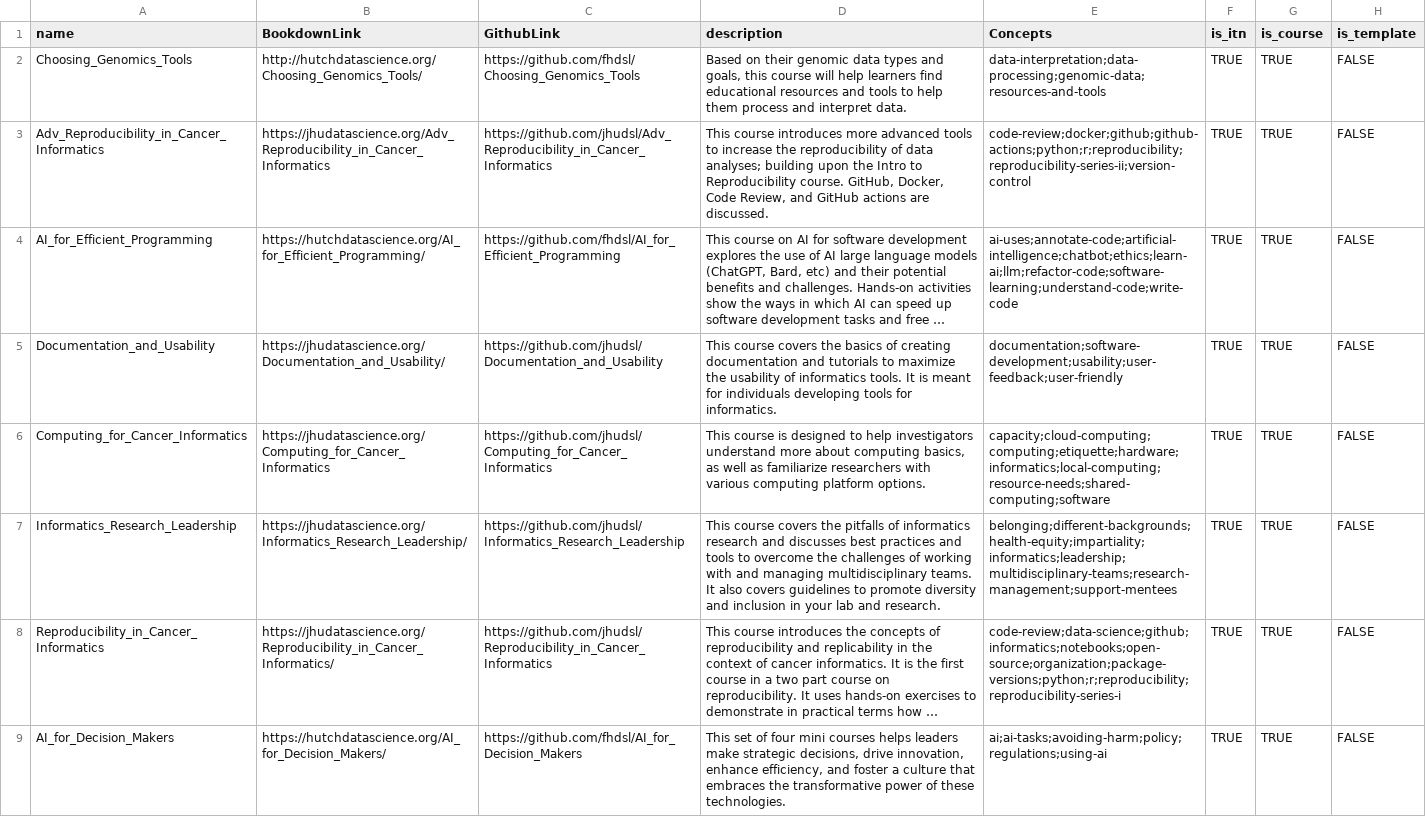
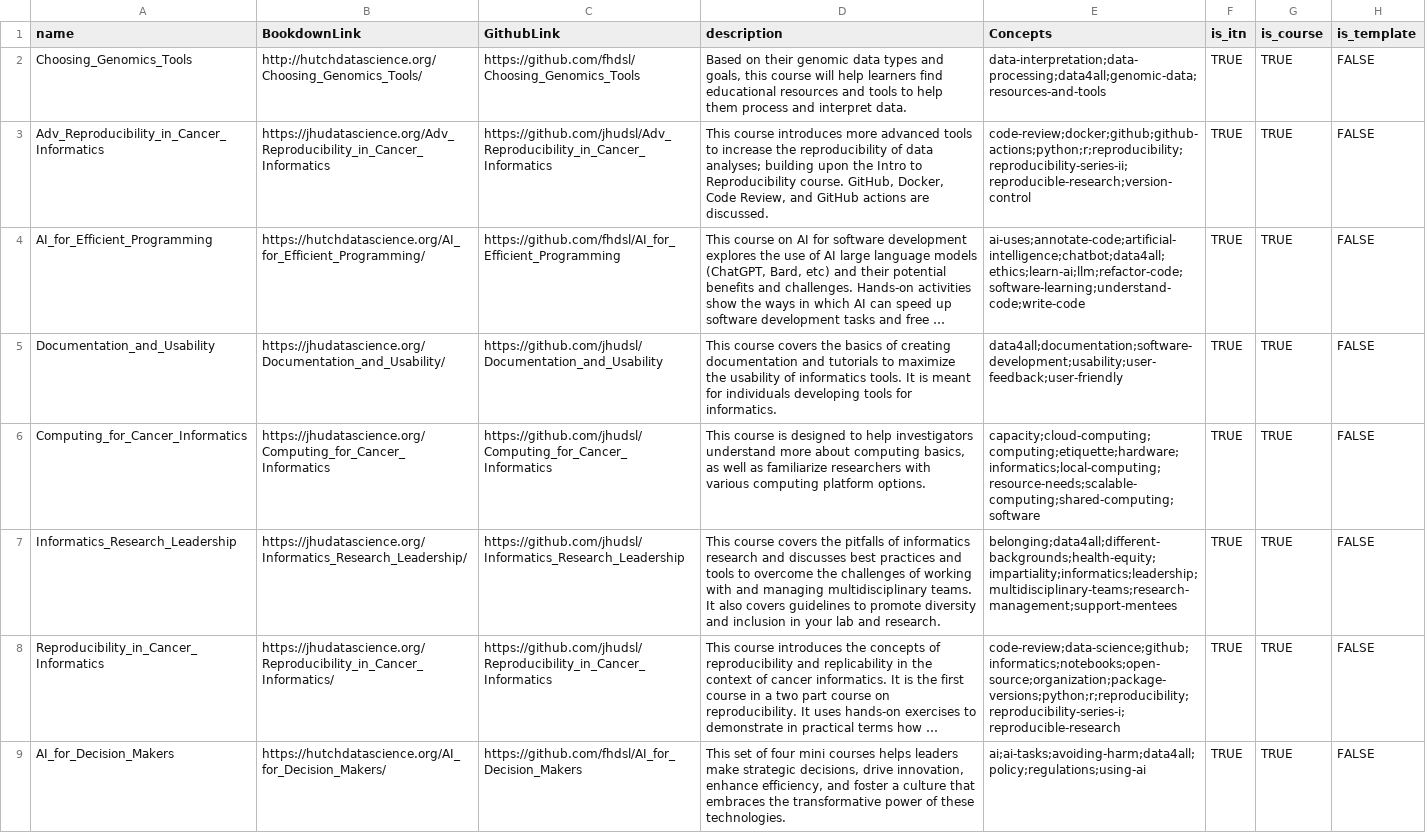
Before and after one commit to fhdsl/ITN_course_search, a TSV file: resources/collection.tsv, drawn as a sheet; only a part is shown; long unchanged cells end in …; the diff covers the shown part only; the diff names each change by its address in the sheet, - before the commit and + after, or states it on an @@ line.

```diff
--- a/resources/collection.tsv
+++ b/resources/collection.tsv
-E2 (Concepts): data-interpretation;data-processing;genomic-data;resources-and-tools
+E2 (Concepts): data-interpretation;data-processing;data4all;genomic-data;resources-and-tools
-E3 (Concepts): code-review;docker;github;github-actions;python;r;reproducibility;reproducibility-series-ii;version-control
+E3 (Concepts): code-review;docker;github;github-actions;python;r;reproducibility;reproducibility-series-ii;reproducible-research;version-control
-E4 (Concepts): ai-uses;annotate-code;artificial-intelligence;chatbot;ethics;learn-ai;llm;refactor-code;software-learning;understand-code;write-code
+E4 (Concepts): ai-uses;annotate-code;artificial-intelligence;chatbot;data4all;ethics;learn-ai;llm;refactor-code;software-learning;understand-code;write-code
-E5 (Concepts): documentation;software-development;usability;user-feedback;user-friendly
+E5 (Concepts): data4all;documentation;software-development;usability;user-feedback;user-friendly
-E6 (Concepts): capacity;cloud-computing;computing;etiquette;hardware;informatics;local-computing;resource-needs;shared-computing;software
+E6 (Concepts): capacity;cloud-computing;computing;etiquette;hardware;informatics;local-computing;resource-needs;scalable-computing;shared-computing;software
-E7 (Concepts): belonging;different-backgrounds;health-equity;impartiality;informatics;leadership;multidisciplinary-teams;research-management;support-mentees
+E7 (Concepts): belonging;data4all;different-backgrounds;health-equity;impartiality;informatics;leadership;multidisciplinary-teams;research-management;support-mentees
-E8 (Concepts): code-review;data-science;github;informatics;notebooks;open-source;organization;package-versions;python;r;reproducibility;reproducibility-series-i
+E8 (Concepts): code-review;data-science;github;informatics;notebooks;open-source;organization;package-versions;python;r;reproducibility;reproducibility-series-i;reproducible-research
-E9 (Concepts): ai;ai-tasks;avoiding-harm;policy;regulations;using-ai
+E9 (Concepts): ai;ai-tasks;avoiding-harm;data4all;policy;regulations;using-ai
```
Also changed, not shown: 6 edited cells elsewhere in this file.
